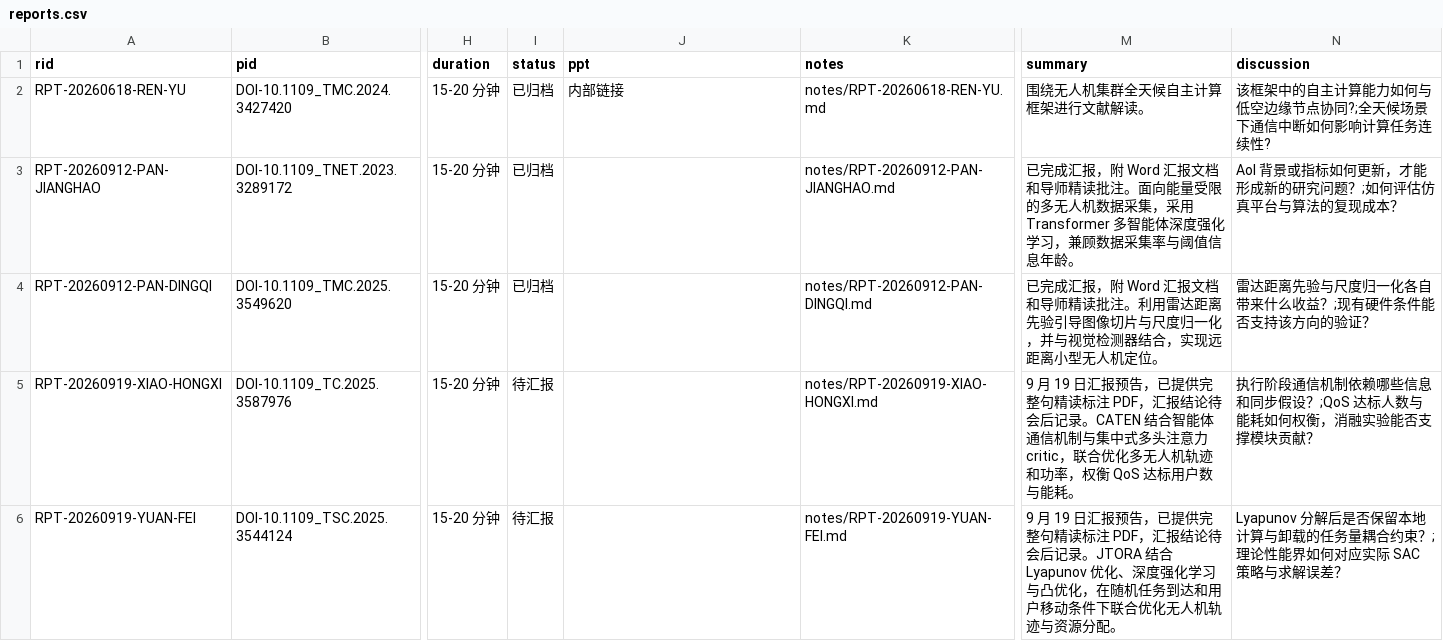
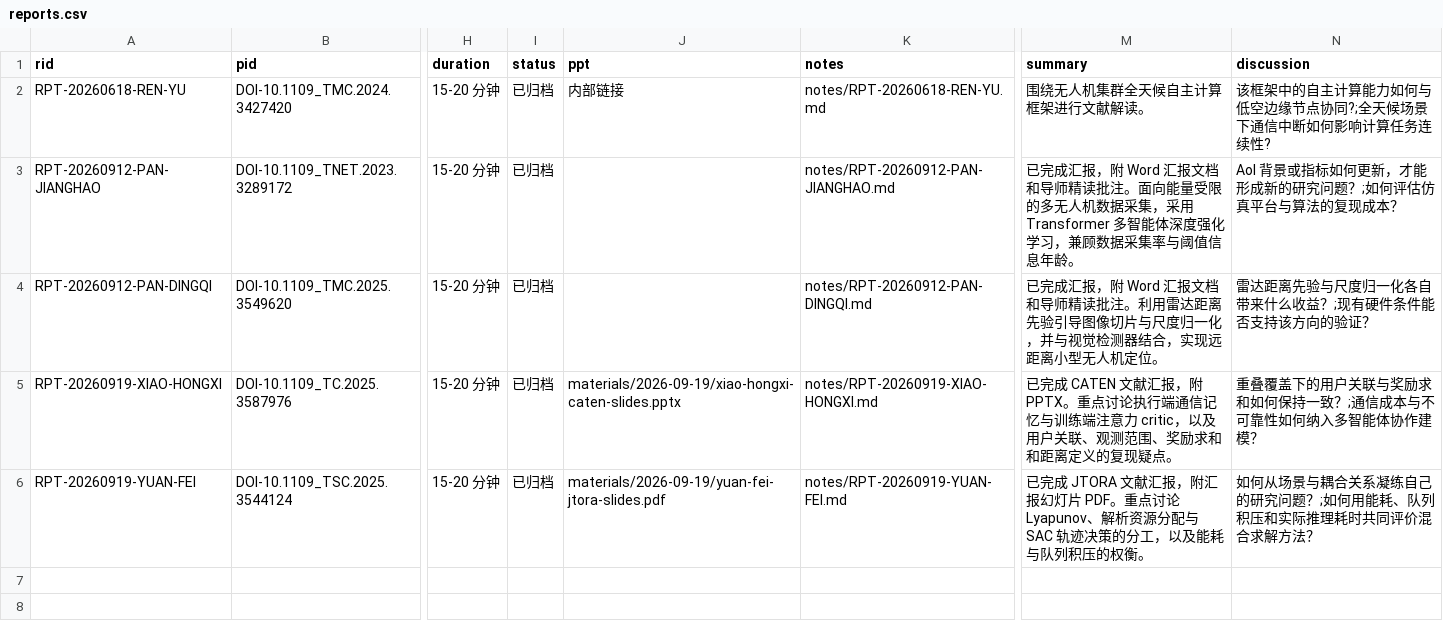
Before and after one commit to hollywuzh/LACONETHomepage, a CSV file: data/reports.csv, drawn as a sheet; only a part is shown, gaps mark what is left out; the diff names each change by its address in the sheet, - before the commit and + after, or states it on an @@ line.

```diff
--- a/data/reports.csv
+++ b/data/reports.csv
-I5:I6 (status): 待汇报
+I5:I6 (status): 已归档
-J5 (ppt): (empty)
+J5 (ppt): materials/2026-09-19/xiao-hongxi-caten-slides.pptx
-M5 (summary): 9 月 19 日汇报预告，已提供完整句精读标注 PDF，汇报结论待会后记录。CATEN 结合智能体通信机制与集中式多头注意力 critic，联合优化多无人机轨迹和功率，权衡 QoS 达标用户数与能耗。
+M5 (summary): 已完成 CATEN 文献汇报，附 PPTX。重点讨论执行端通信记忆与训练端注意力 critic，以及用户关联、观测范围、奖励求和和距离定义的复现疑点。
-N5 (discussion): 执行阶段通信机制依赖哪些信息和同步假设？;QoS 达标人数与能耗如何权衡，消融实验能否支撑模块贡献？
+N5 (discussion): 重叠覆盖下的用户关联与奖励求和如何保持一致？;通信成本与不可靠性如何纳入多智能体协作建模？
-J6 (ppt): (empty)
+J6 (ppt): materials/2026-09-19/yuan-fei-jtora-slides.pdf
-M6 (summary): 9 月 19 日汇报预告，已提供完整句精读标注 PDF，汇报结论待会后记录。JTORA 结合 Lyapunov 优化、深度强化学习与凸优化，在随机任务到达和用户移动条件下联合优化无人机轨迹与资源分配。
+M6 (summary): 已完成 JTORA 文献汇报，附汇报幻灯片 PDF。重点讨论 Lyapunov、解析资源分配与 SAC 轨迹决策的分工，以及能耗与队列积压的权衡。
-N6 (discussion): Lyapunov 分解后是否保留本地计算与卸载的任务量耦合约束？;理论性能界如何对应实际 SAC 策略与求解误差？
+N6 (discussion): 如何从场景与耦合关系凝练自己的研究问题？;如何用能耗、队列积压和实际推理耗时共同评价混合求解方法？
```
Also changed, not shown: data/meetings.csv, 15 other files.
